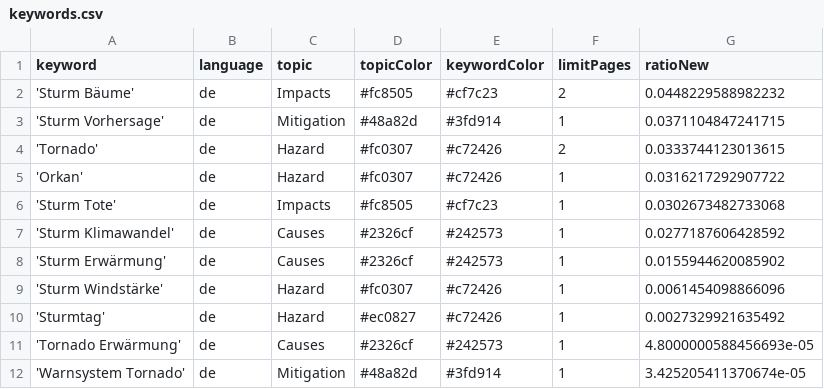
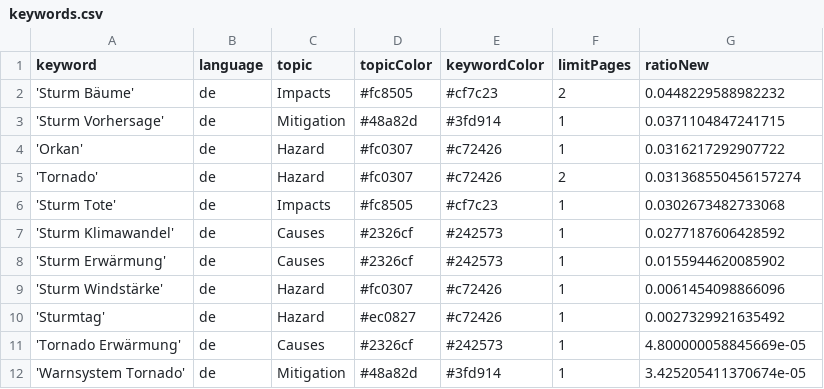
Before and after one commit to MarcoL95-News25/StormIsComing, a CSV file: keywords.csv, drawn as a sheet.

Commit message:
Commit from GitHub Actions (harvest:0.0)

```diff
--- a/keywords.csv
+++ b/keywords.csv
@@ -3,4 +3,4 @@ keyword,language,topic,topicColor,keywordColor,limitPages,ratioNew
 'Sturm Vorhersage',de,Mitigation,#48a82d,#3fd914,1,0.0371104847241715
-'Tornado',de,Hazard,#fc0307,#c72426,2,0.0333744123013615
 'Orkan',de,Hazard,#fc0307,#c72426,1,0.0316217292907722
+'Tornado',de,Hazard,#fc0307,#c72426,2,0.031368550456157274
 'Sturm Tote',de,Impacts,#fc8505,#cf7c23,1,0.0302673482733068
@@ -10,3 +10,3 @@ keyword,language,topic,topicColor,keywordColor,limitPages,ratioNew
 'Sturmtag',de,Hazard,#ec0827,#c72426,1,0.0027329921635492
-'Tornado Erwärmung',de,Causes,#2326cf,#242573,1,4.8000000588456693e-05
+'Tornado Erwärmung',de,Causes,#2326cf,#242573,1,4.800000058845669e-05
 'Warnsystem Tornado',de,Mitigation,#48a82d,#3fd914,1,3.425205411370674e-05
```
